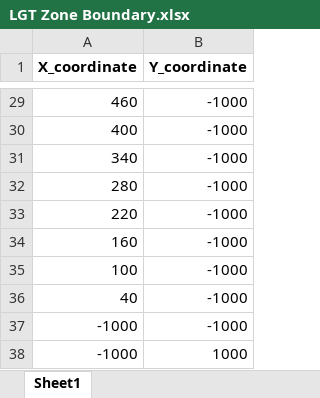
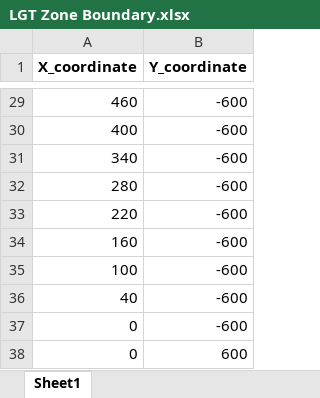
Before and after one commit to zoezhousy/ElectricPowerSystem, an Excel workbook: Data/output/LGT Zone Boundary.xlsx, sheet Sheet1, drawn as a sheet; only a part is shown, gaps mark what is left out; values as stored, in another font and other column widths than the file's, no borders; removed rows and columns are numbered as before the commit, all else as after; the diff covers the shown part only; the diff names each change by its address in the sheet, - before the commit and + after, or states it on an @@ line.

```diff
--- a/Data/output/LGT Zone Boundary.xlsx (sheet Sheet1)
+++ b/Data/output/LGT Zone Boundary.xlsx (sheet Sheet1)
-B29:B36 (Y_coordinate): -1000
+B29:B36 (Y_coordinate): -600
-row 37: -1000 | -1000
-row 38: -1000 | 1000
+row 37: 0 | -600
+row 38: 0 | 600
```
Also changed, not shown: 3 added rows, 3 removed rows and 24 edited cells elsewhere in this sheet, Data/output/DIR Current Waveform CIGRE.xlsx, Data/output/DIR Stroke Position.xlsx, 19 other files.
